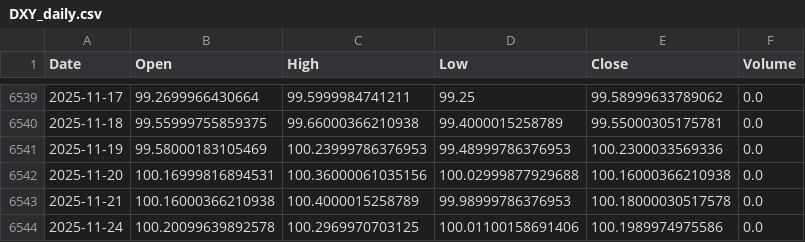
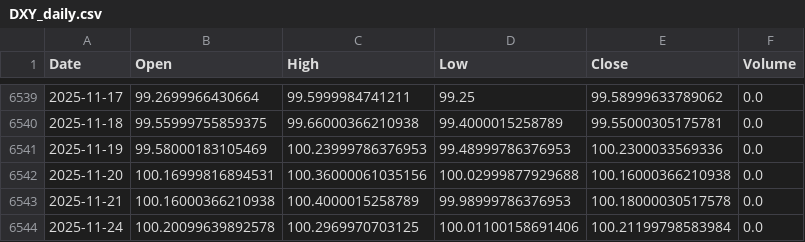
Before and after one commit to KienNguyenAI/Gold-Forecast, a CSV file: data/raw/DXY_daily.csv, drawn as a sheet; only a part is shown, gaps mark what is left out.

```diff
--- a/data/raw/DXY_daily.csv
+++ b/data/raw/DXY_daily.csv
@@ -6543,2 +6543,2 @@ Date,Open,High,Low,Close,Volume
 2025-11-21,100.16000366210938,100.4000015258789,99.98999786376953,100.18000030517578,0.0
-2025-11-24,100.20099639892578,100.2969970703125,100.01100158691406,100.1989974975586,0.0
+2025-11-24,100.20099639892578,100.2969970703125,100.01100158691406,100.21199798583984,0.0
```
Also changed, not shown: data/raw/Gold_daily.csv, data/raw/Oil_daily.csv, 13 other files.
